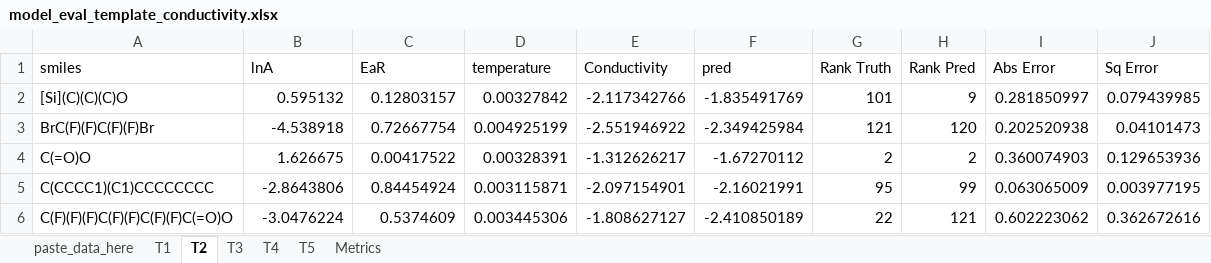
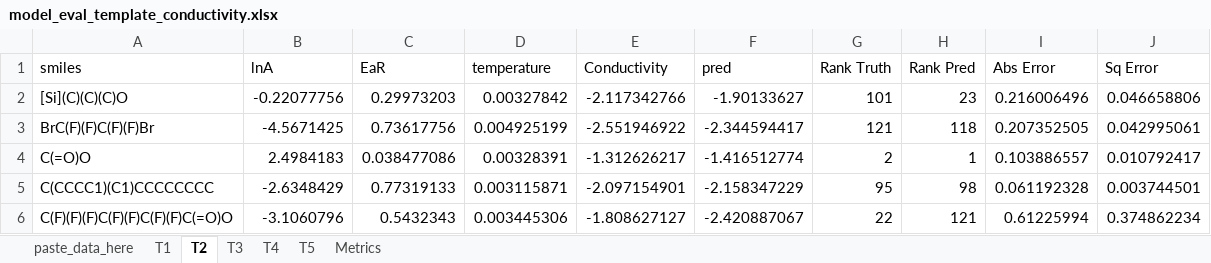
Before and after one commit to bhanum1/GNN_TF_Pred, an Excel workbook: Model_Performance/model_eval_template_conductivity.xlsx, sheet T2, drawn as a sheet; only a part is shown; values as stored, in another font and other column widths than the file's, no borders; 1 other sheet too large or unreadable and not compared; the diff covers the shown part only; the diff names each change by its address in the sheet, - before the commit and + after, or states it on an @@ line.

```diff
--- a/Model_Performance/model_eval_template_conductivity.xlsx (sheet T2)
+++ b/Model_Performance/model_eval_template_conductivity.xlsx (sheet T2)
-B2 (lnA): 0.595132
+B2 (lnA): -0.22077756
-C2 (EaR): 0.12803157
+C2 (EaR): 0.29973203
-F2 (pred): -1.835491769
+F2 (pred): -1.90133627
-H2 (Rank Pred): 9
+H2 (Rank Pred): 23
-I2 (Abs Error): 0.281850997
+I2 (Abs Error): 0.216006496
-J2 (Sq Error): 0.079439985
+J2 (Sq Error): 0.046658806
-B3 (lnA): -4.538918
+B3 (lnA): -4.5671425
-C3 (EaR): 0.72667754
+C3 (EaR): 0.73617756
-F3 (pred): -2.349425984
+F3 (pred): -2.344594417
-H3 (Rank Pred): 120
+H3 (Rank Pred): 118
-I3 (Abs Error): 0.202520938
+I3 (Abs Error): 0.207352505
-J3 (Sq Error): 0.04101473
+J3 (Sq Error): 0.042995061
-B4 (lnA): 1.626675
+B4 (lnA): 2.4984183
-C4 (EaR): 0.00417522
+C4 (EaR): 0.038477086
-F4 (pred): -1.67270112
+F4 (pred): -1.416512774
-H4 (Rank Pred): 2
+H4 (Rank Pred): 1
-I4 (Abs Error): 0.360074903
+I4 (Abs Error): 0.103886557
-J4 (Sq Error): 0.129653936
+J4 (Sq Error): 0.010792417
-B5 (lnA): -2.8643806
+B5 (lnA): -2.6348429
-C5 (EaR): 0.84454924
+C5 (EaR): 0.77319133
-F5 (pred): -2.16021991
+F5 (pred): -2.158347229
-H5 (Rank Pred): 99
+H5 (Rank Pred): 98
-I5 (Abs Error): 0.063065009
+I5 (Abs Error): 0.061192328
-J5 (Sq Error): 0.003977195
+J5 (Sq Error): 0.003744501
-B6 (lnA): -3.0476224
+B6 (lnA): -3.1060796
-C6 (EaR): 0.5374609
+C6 (EaR): 0.5432343
-F6 (pred): -2.410850189
+F6 (pred): -2.420887067
-I6 (Abs Error): 0.602223062
+I6 (Abs Error): 0.61225994
-J6 (Sq Error): 0.362672616
+J6 (Sq Error): 0.374862234
```
Also changed, not shown: 697 edited cells elsewhere in this sheet, sheet T1, sheet T5, sheet T4, sheet T3, sheet Metrics, charts or pictures, 2 other files.
